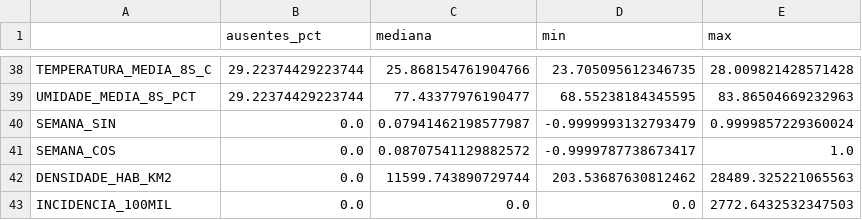
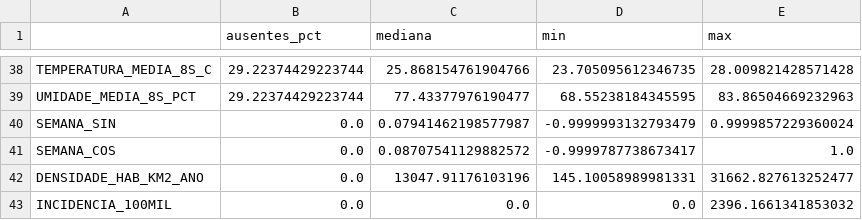
Before and after one commit to 7RICK0/Projeto_Dengue, a CSV file: AV1/artefatos/execucao_2026-11-17/relatorios/eda_features_treino.csv, drawn as a sheet; only a part is shown, gaps mark what is left out.

```diff
--- a/AV1/artefatos/execucao_2026-11-17/relatorios/eda_features_treino.csv
+++ b/AV1/artefatos/execucao_2026-11-17/relatorios/eda_features_treino.csv
@@ -41,3 +41,3 @@ SEMANA_SIN,0.0,0.07941462198577987,-0.9999993132793479,0.9999857229360024
 SEMANA_COS,0.0,0.08707541129882572,-0.9999787738673417,1.0
-DENSIDADE_HAB_KM2,0.0,11599.743890729744,203.53687630812462,28489.325221065563
-INCIDENCIA_100MIL,0.0,0.0,0.0,2772.6432532347503
+DENSIDADE_HAB_KM2_ANO,0.0,13047.91176103196,145.10058989981331,31662.827613252477
+INCIDENCIA_100MIL,0.0,0.0,0.0,2396.1661341853032
```
Also changed, not shown: AV1/artefatos/execucao_2026-11-17/relatorios/comparacao_escalas_treino.csv, AV1/artefatos/execucao_2026-11-17/relatorios/dicionario_completo.csv, 15 other files.
